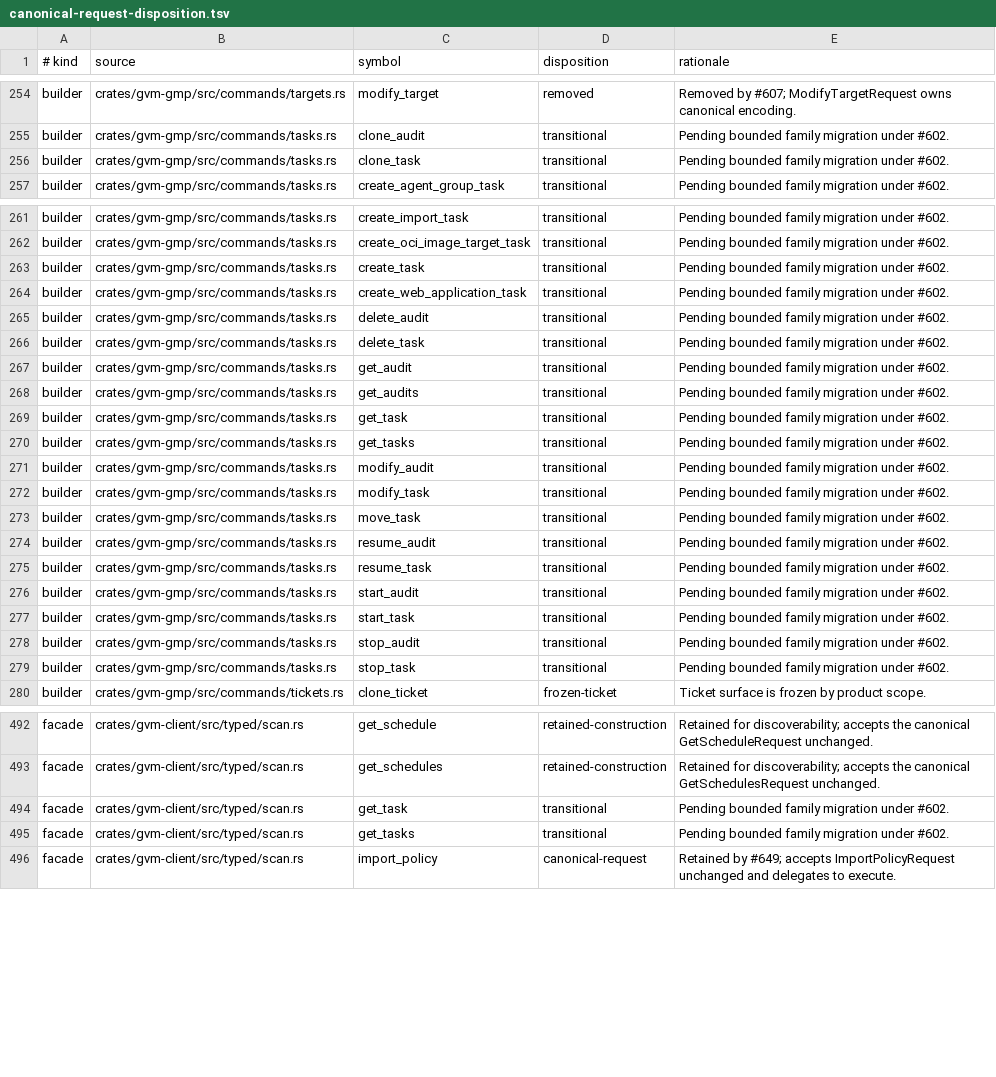
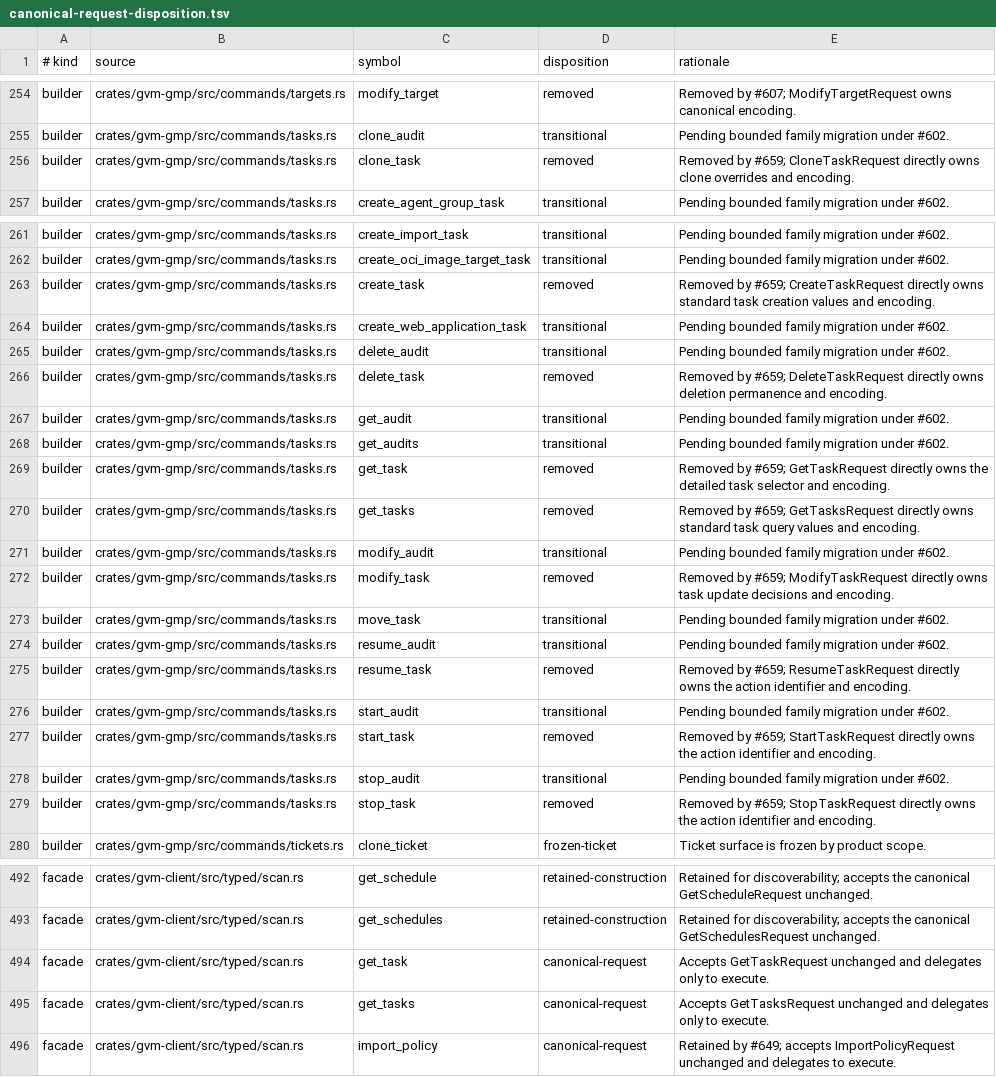
Before and after one commit to greenbone-hive/rust-gvm, a TSV file: docs/canonical-request-disposition.tsv, drawn as a sheet; only a part is shown, gaps mark what is left out; the diff covers the shown part only.

Commit message:
refactor(gmp): canonicalize standard task lifecycle (#666)
Replace the standard task lifecycle builder and option surfaces with canonical request-owned wire values, fixed response associations, transactional mock behavior, and source-pinned semantics.

Closes #659

Agent: Thoth
Model: openai/gpt-5.6-sol
Thinking: high
Bot-Owner: @llunved

```diff
--- a/docs/canonical-request-disposition.tsv
+++ b/docs/canonical-request-disposition.tsv
@@ -255,3 +255,3 @@ builder	crates/gvm-gmp/src/commands/targets.rs	modify_target	removed	Removed by
 builder	crates/gvm-gmp/src/commands/tasks.rs	clone_audit	transitional	Pending bounded family migration under #602.
-builder	crates/gvm-gmp/src/commands/tasks.rs	clone_task	transitional	Pending bounded family migration under #602.
+builder	crates/gvm-gmp/src/commands/tasks.rs	clone_task	removed	Removed by #659; CloneTaskRequest directly owns clone overrides and encoding.
 builder	crates/gvm-gmp/src/commands/tasks.rs	create_agent_group_task	transitional	Pending bounded family migration under #602.
@@ -262,19 +262,19 @@ builder	crates/gvm-gmp/src/commands/tasks.rs	create_import_task	transitional	Pen
 builder	crates/gvm-gmp/src/commands/tasks.rs	create_oci_image_target_task	transitional	Pending bounded family migration under #602.
-builder	crates/gvm-gmp/src/commands/tasks.rs	create_task	transitional	Pending bounded family migration under #602.
+builder	crates/gvm-gmp/src/commands/tasks.rs	create_task	removed	Removed by #659; CreateTaskRequest directly owns standard task creation values and encoding.
 builder	crates/gvm-gmp/src/commands/tasks.rs	create_web_application_task	transitional	Pending bounded family migration under #602.
 builder	crates/gvm-gmp/src/commands/tasks.rs	delete_audit	transitional	Pending bounded family migration under #602.
-builder	crates/gvm-gmp/src/commands/tasks.rs	delete_task	transitional	Pending bounded family migration under #602.
+builder	crates/gvm-gmp/src/commands/tasks.rs	delete_task	removed	Removed by #659; DeleteTaskRequest directly owns deletion permanence and encoding.
 builder	crates/gvm-gmp/src/commands/tasks.rs	get_audit	transitional	Pending bounded family migration under #602.
 builder	crates/gvm-gmp/src/commands/tasks.rs	get_audits	transitional	Pending bounded family migration under #602.
-builder	crates/gvm-gmp/src/commands/tasks.rs	get_task	transitional	Pending bounded family migration under #602.
-builder	crates/gvm-gmp/src/commands/tasks.rs	get_tasks	transitional	Pending bounded family migration under #602.
+builder	crates/gvm-gmp/src/commands/tasks.rs	get_task	removed	Removed by #659; GetTaskRequest directly owns the detailed task selector and encoding.
+builder	crates/gvm-gmp/src/commands/tasks.rs	get_tasks	removed	Removed by #659; GetTasksRequest directly owns standard task query values and encoding.
 builder	crates/gvm-gmp/src/commands/tasks.rs	modify_audit	transitional	Pending bounded family migration under #602.
-builder	crates/gvm-gmp/src/commands/tasks.rs	modify_task	transitional	Pending bounded family migration under #602.
+builder	crates/gvm-gmp/src/commands/tasks.rs	modify_task	removed	Removed by #659; ModifyTaskRequest directly owns task update decisions and encoding.
 builder	crates/gvm-gmp/src/commands/tasks.rs	move_task	transitional	Pending bounded family migration under #602.
 builder	crates/gvm-gmp/src/commands/tasks.rs	resume_audit	transitional	Pending bounded family migration under #602.
-builder	crates/gvm-gmp/src/commands/tasks.rs	resume_task	transitional	Pending bounded family migration under #602.
+builder	crates/gvm-gmp/src/commands/tasks.rs	resume_task	removed	Removed by #659; ResumeTaskRequest directly owns the action identifier and encoding.
 builder	crates/gvm-gmp/src/commands/tasks.rs	start_audit	transitional	Pending bounded family migration under #602.
-builder	crates/gvm-gmp/src/commands/tasks.rs	start_task	transitional	Pending bounded family migration under #602.
+builder	crates/gvm-gmp/src/commands/tasks.rs	start_task	removed	Removed by #659; StartTaskRequest directly owns the action identifier and encoding.
 builder	crates/gvm-gmp/src/commands/tasks.rs	stop_audit	transitional	Pending bounded family migration under #602.
-builder	crates/gvm-gmp/src/commands/tasks.rs	stop_task	transitional	Pending bounded family migration under #602.
+builder	crates/gvm-gmp/src/commands/tasks.rs	stop_task	removed	Removed by #659; StopTaskRequest directly owns the action identifier and encoding.
 builder	crates/gvm-gmp/src/commands/tickets.rs	clone_ticket	frozen-ticket	Ticket surface is frozen by product scope.
@@ -493,4 +493,4 @@ facade	crates/gvm-client/src/typed/scan.rs	get_schedule	retained-construction	Re
 facade	crates/gvm-client/src/typed/scan.rs	get_schedules	retained-construction	Retained for discoverability; accepts the canonical GetSchedulesRequest unchanged.
-facade	crates/gvm-client/src/typed/scan.rs	get_task	transitional	Pending bounded family migration under #602.
-facade	crates/gvm-client/src/typed/scan.rs	get_tasks	transitional	Pending bounded family migration under #602.
+facade	crates/gvm-client/src/typed/scan.rs	get_task	canonical-request	Accepts GetTaskRequest unchanged and delegates only to execute.
+facade	crates/gvm-client/src/typed/scan.rs	get_tasks	canonical-request	Accepts GetTasksRequest unchanged and delegates only to execute.
 facade	crates/gvm-client/src/typed/scan.rs	import_policy	canonical-request	Retained by #649; accepts ImportPolicyRequest unchanged and delegates to execute.
```
Also changed, not shown: 3 added rows and 32 edited cells elsewhere in this file, 24 other files.
